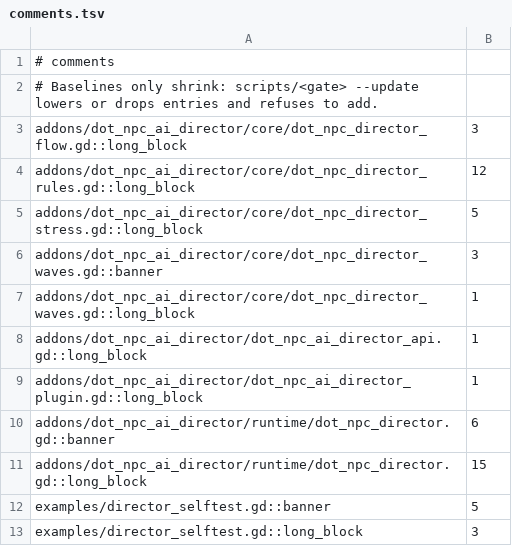
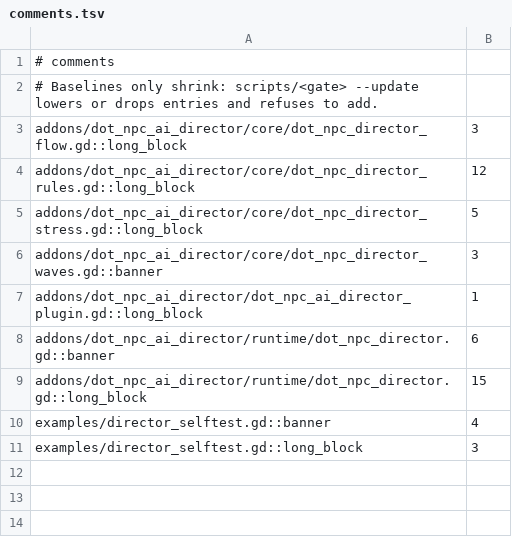
Before and after one commit to modcommunity/dot-npc-ai-director, a TSV file: ci/efficiency/comments.tsv, drawn as a sheet.

```diff
--- a/ci/efficiency/comments.tsv
+++ b/ci/efficiency/comments.tsv
@@ -6,4 +6,2 @@ addons/dot_npc_ai_director/core/dot_npc_director_stress.gd::long_block	5
 addons/dot_npc_ai_director/core/dot_npc_director_waves.gd::banner	3
-addons/dot_npc_ai_director/core/dot_npc_director_waves.gd::long_block	1
-addons/dot_npc_ai_director/dot_npc_ai_director_api.gd::long_block	1
 addons/dot_npc_ai_director/dot_npc_ai_director_plugin.gd::long_block	1
@@ -11,3 +9,3 @@ addons/dot_npc_ai_director/runtime/dot_npc_director.gd::banner	6
 addons/dot_npc_ai_director/runtime/dot_npc_director.gd::long_block	15
-examples/director_selftest.gd::banner	5
+examples/director_selftest.gd::banner	4
 examples/director_selftest.gd::long_block	3
```
Also changed, not shown: 10 other files.
